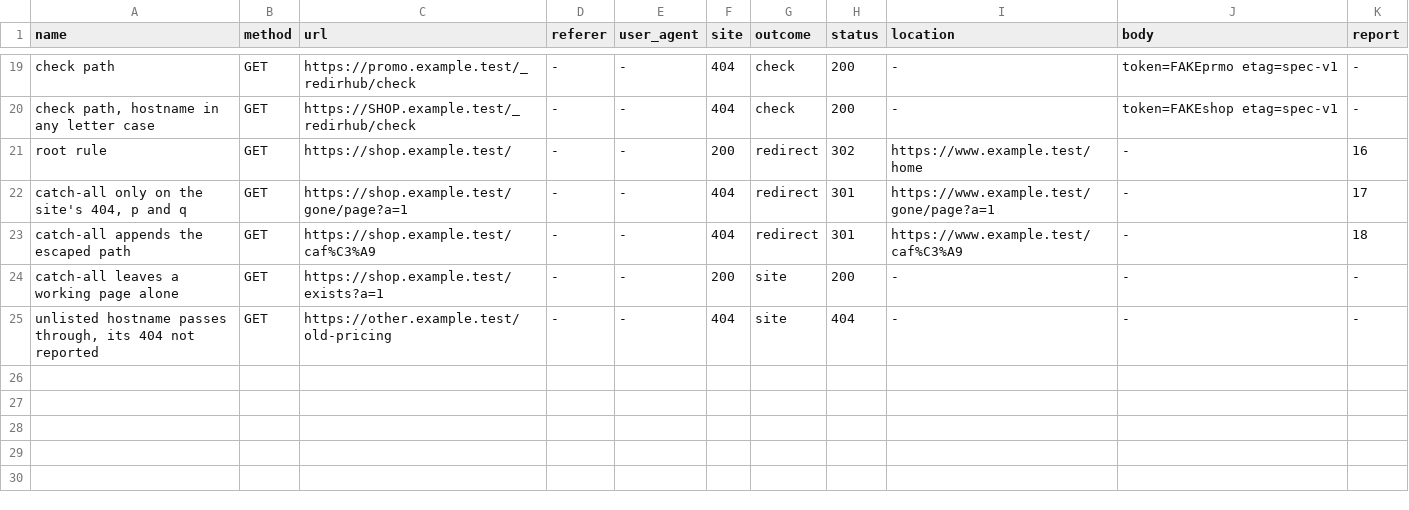
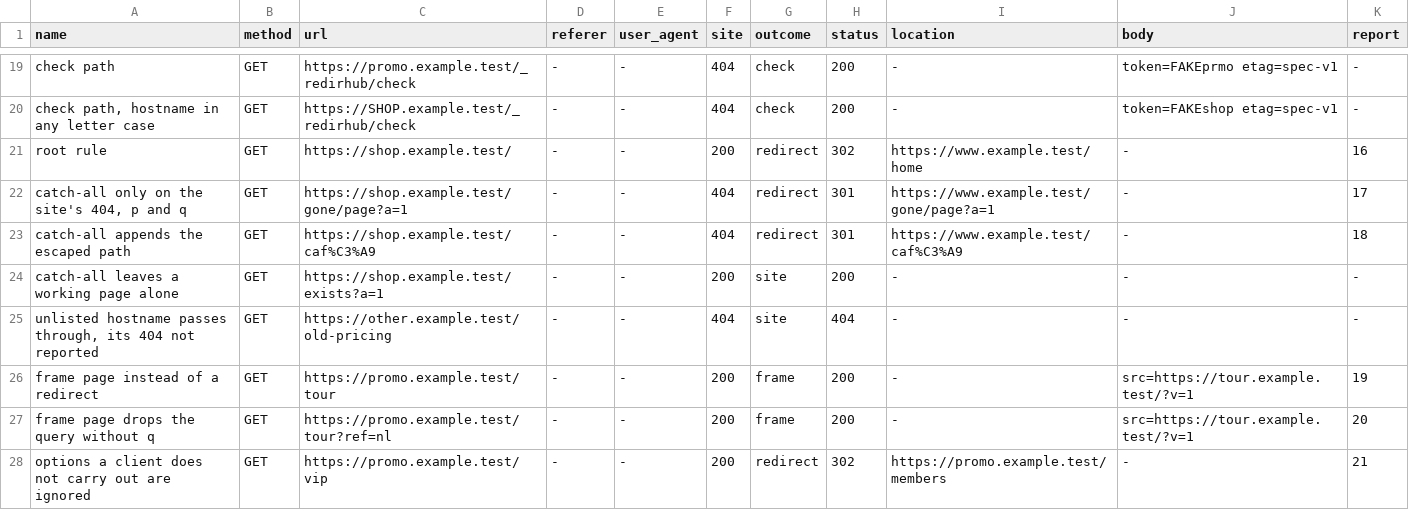
Before and after one commit to redirhub/nextjs-redirects, a TSV file: spec/v1/requests.tsv, drawn as a sheet; only a part is shown, gaps mark what is left out.

```diff
--- a/spec/v1/requests.tsv
+++ b/spec/v1/requests.tsv
@@ -25 +25,4 @@ catch-all leaves a working page alone	GET	https://shop.example.test/exists?a=1	-
 unlisted hostname passes through, its 404 not reported	GET	https://other.example.test/old-pricing	-	-	404	site	404	-	-	-
+frame page instead of a redirect	GET	https://promo.example.test/tour	-	-	200	frame	200	-	src=https://tour.example.test/?v=1	19
+frame page drops the query without q	GET	https://promo.example.test/tour?ref=nl	-	-	200	frame	200	-	src=https://tour.example.test/?v=1	20
+options a client does not carry out are ignored	GET	https://promo.example.test/vip	-	-	200	redirect	302	https://promo.example.test/members	-	21
```
Also changed, not shown: 13 other files.
